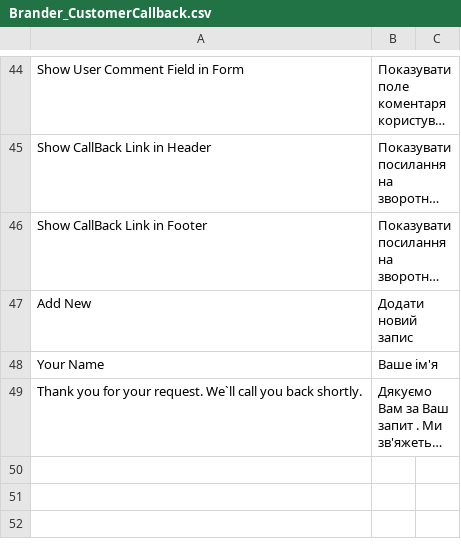
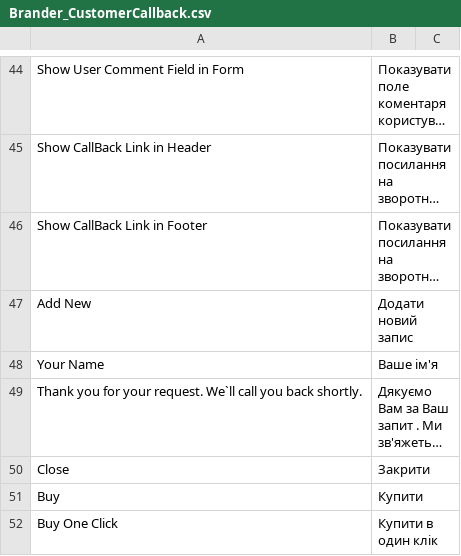
Before and after one commit to dominido/technostock, a CSV file: app/locale/uk_UA/Brander_CustomerCallback.csv, drawn as a sheet; only a part is shown, gaps mark what is left out; long unchanged cells end in …; the diff names each change by its address in the sheet, - before the commit and + after, or states it on an @@ line.

Commit message:
one click lang fix UA

```diff
--- a/app/locale/uk_UA/Brander_CustomerCallback.csv
+++ b/app/locale/uk_UA/Brander_CustomerCallback.csv
+row 50: Close | Закрити
+row 51: Buy | Купити
+row 52: Buy One Click | Купити в один клiк
```
Also changed, not shown: 1 other file.
